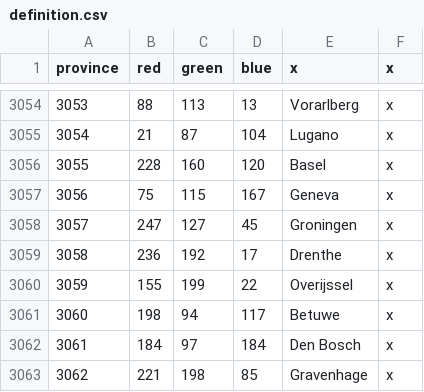
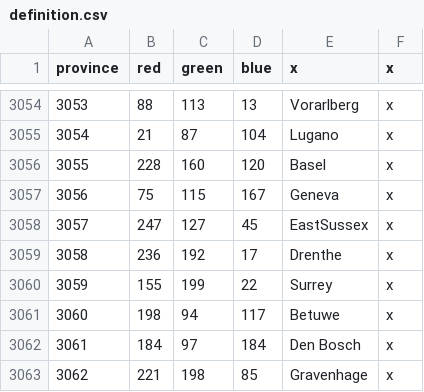
Before and after one commit to AlejandroGiner/Lux-in-Tenebris, a CSV file: map/definition.csv, drawn as a sheet; only a part is shown, gaps mark what is left out.

```diff
--- a/map/definition.csv
+++ b/map/definition.csv
@@ -3057,5 +3057,5 @@ province;red;green;blue;x;x
 3056;75;115;167;Geneva;x
-3057;247;127;45;Groningen;x
+3057;247;127;45;EastSussex;x
 3058;236;192;17;Drenthe;x
-3059;155;199;22;Overijssel;x
+3059;155;199;22;Surrey;x
 3060;198;94;117;Betuwe;x
```
Also changed, not shown: 16 other files.
